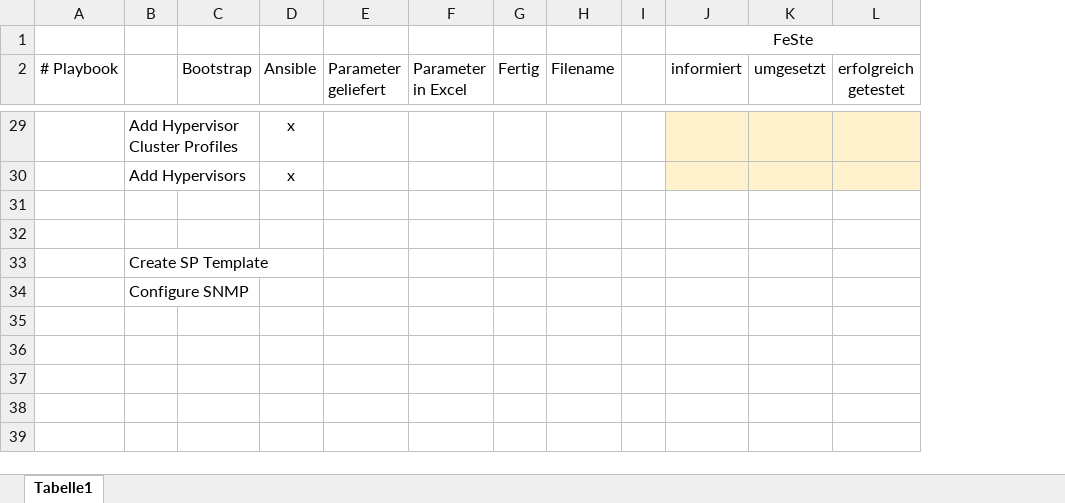
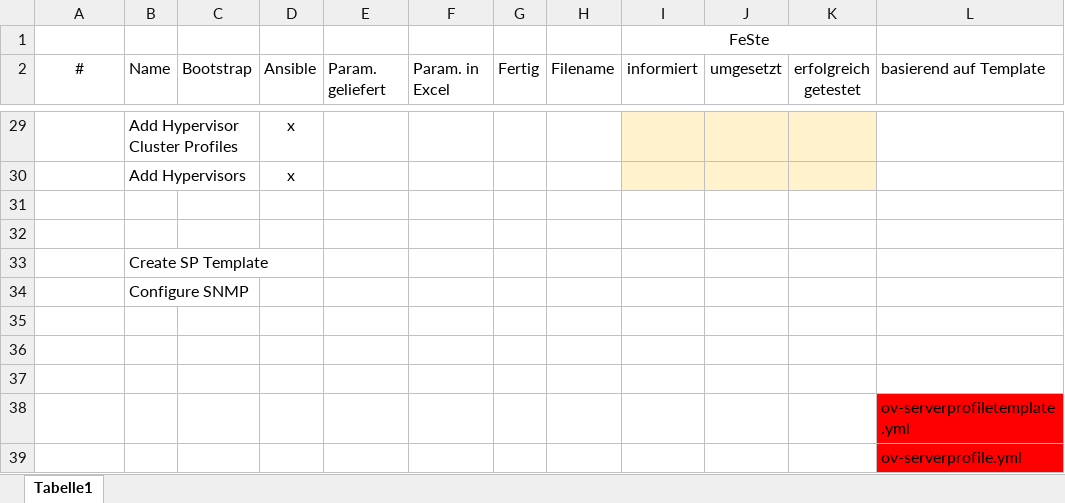
Before and after one commit to bopopescu/synergy-ansible, an Excel workbook: feste-script/nublar_automation.xlsx, sheet Tabelle1, drawn as a sheet; only a part is shown, gaps mark what is left out; values as stored, in another font and other column widths than the file's, no borders; removed rows and columns are numbered as before the commit, all else as after; the diff covers the shown part only; the diff names each change by its address in the sheet, - before the commit and + after, or states it on an @@ line.

```diff
--- a/feste-script/nublar_automation.xlsx (sheet Tabelle1)
+++ b/feste-script/nublar_automation.xlsx (sheet Tabelle1)
-column I, empty
+column L (basierend auf Template), empty
-A2: # Playbook
+A2: #
-B2: (empty)
+B2: Name
-E2: Parameter geliefert
+E2: Param. geliefert
-F2: Parameter in Excel
+F2: Param. in Excel
+row 35: (empty)
+row 36: (empty)
+row 37: (empty)
+row 38:  |  |  |  |  |  |  |  |  |  |  | ov-serverprofiletemplate.yml
+row 39:  |  |  |  |  |  |  |  |  |  |  | ov-serverprofile.yml
```
Also changed, not shown: 12 edited cells and cell formats elsewhere in this sheet, 1 other file.
